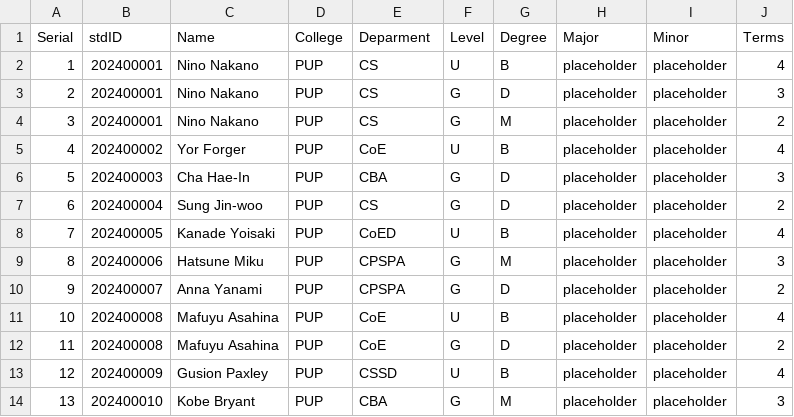
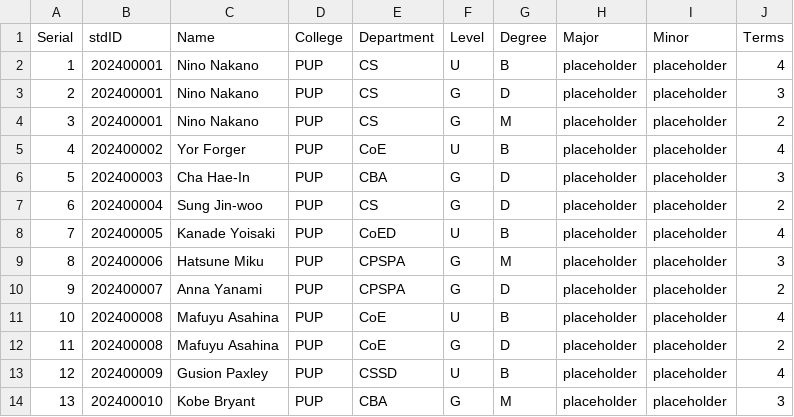
Before and after one commit to Alya109/transcriptSystem, a CSV file: studentDetails.csv, drawn as a sheet.

Commit message:
Update studentDetails.csv

```diff
--- a/studentDetails.csv
+++ b/studentDetails.csv
@@ -1,2 +1,2 @@
-Serial,stdID,Name,College,Deparment,Level,Degree,Major,Minor,Terms
+Serial,stdID,Name,College,Department,Level,Degree,Major,Minor,Terms
 1,202400001,Nino Nakano,PUP,CS,U,B,placeholder,placeholder,4
```
